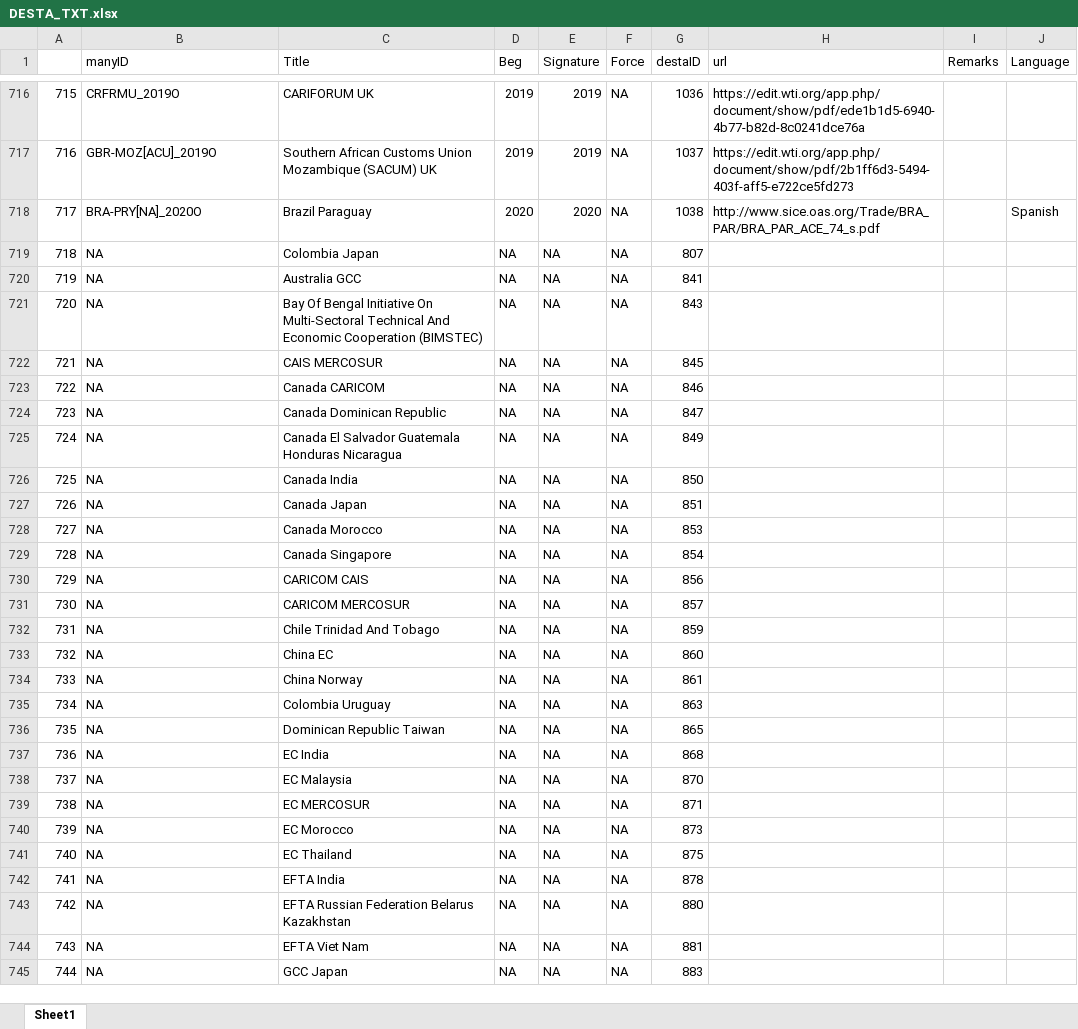
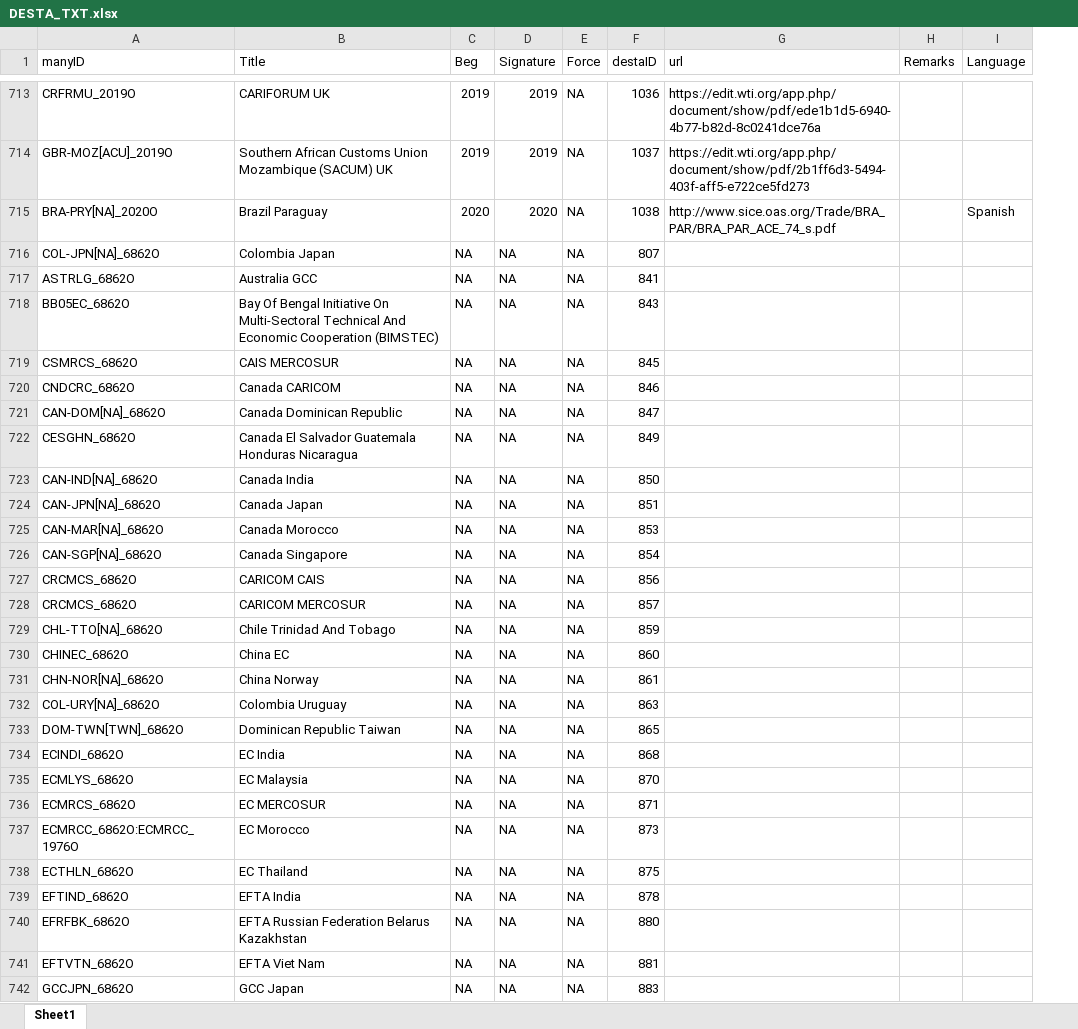
Before and after one commit to globalgov/manytrade, an Excel workbook: data-raw/texts/AGR_TXT/DESTA_TXT.xlsx, sheet Sheet1, drawn as a sheet; only a part is shown, gaps mark what is left out; values as stored, in another font and other column widths than the file's, no borders; removed rows and columns are numbered as before the commit, all else as after; the diff covers the shown part only; the diff names each change by its address in the sheet, - before the commit and + after, or states it on an @@ line.

Commit message:
Updated list of treaties

```diff
--- a/data-raw/texts/AGR_TXT/DESTA_TXT.xlsx (sheet Sheet1)
+++ b/data-raw/texts/AGR_TXT/DESTA_TXT.xlsx (sheet Sheet1)
-column A, rows 716-745: 715 | 716 | 717 | 718 | 719 | 720 | 721 | 722 | 723 | 724 | 725 | 726 | 727 | 728 | 729 | 730 | 731 | 732 | 733 | 734 | 735 | 736 | 737 | 738 | 739 | 740 | 741 | 742 | 743 | 744
-A716 (manyID): NA
+A716 (manyID): COL-JPN[NA]_6862O
-A717 (manyID): NA
+A717 (manyID): ASTRLG_6862O
-A718 (manyID): NA
+A718 (manyID): BB05EC_6862O
-A719 (manyID): NA
+A719 (manyID): CSMRCS_6862O
-A720 (manyID): NA
+A720 (manyID): CNDCRC_6862O
-A721 (manyID): NA
+A721 (manyID): CAN-DOM[NA]_6862O
-A722 (manyID): NA
+A722 (manyID): CESGHN_6862O
-A723 (manyID): NA
+A723 (manyID): CAN-IND[NA]_6862O
-A724 (manyID): NA
+A724 (manyID): CAN-JPN[NA]_6862O
-A725 (manyID): NA
+A725 (manyID): CAN-MAR[NA]_6862O
-A726 (manyID): NA
+A726 (manyID): CAN-SGP[NA]_6862O
-A727:A728 (manyID): NA
+A727:A728 (manyID): CRCMCS_6862O
-A729 (manyID): NA
+A729 (manyID): CHL-TTO[NA]_6862O
-A730 (manyID): NA
+A730 (manyID): CHINEC_6862O
-A731 (manyID): NA
+A731 (manyID): CHN-NOR[NA]_6862O
-A732 (manyID): NA
+A732 (manyID): COL-URY[NA]_6862O
-A733 (manyID): NA
+A733 (manyID): DOM-TWN[TWN]_6862O
-A734 (manyID): NA
+A734 (manyID): ECINDI_6862O
-A735 (manyID): NA
+A735 (manyID): ECMLYS_6862O
-A736 (manyID): NA
+A736 (manyID): ECMRCS_6862O
-A737 (manyID): NA
+A737 (manyID): ECMRCC_6862O:ECMRCC_1976O
-A738 (manyID): NA
+A738 (manyID): ECTHLN_6862O
-A739 (manyID): NA
+A739 (manyID): EFTIND_6862O
-A740 (manyID): NA
+A740 (manyID): EFRFBK_6862O
-A741 (manyID): NA
+A741 (manyID): EFTVTN_6862O
-A742 (manyID): NA
+A742 (manyID): GCCJPN_6862O
```
Also changed, not shown: 1 added row, 4 removed rows and 63 edited cells elsewhere in this sheet.
